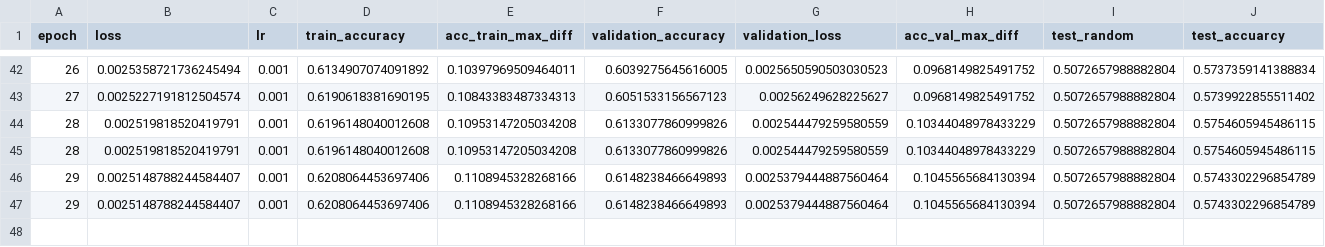
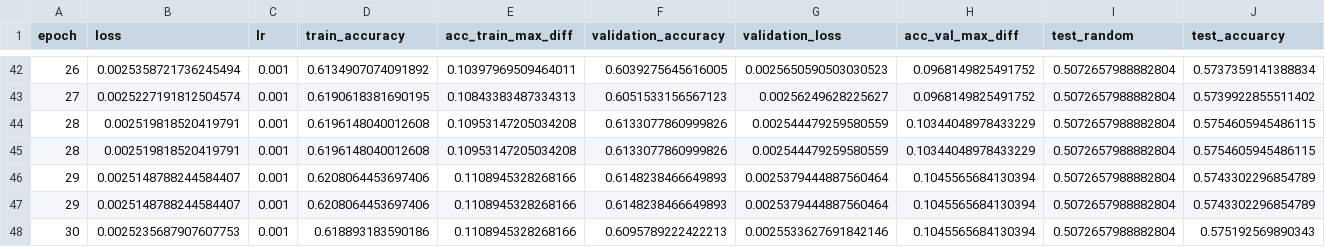
Before and after one commit to hhetui/darnn, a CSV file: result/ver7/ver7.csv, drawn as a sheet; only a part is shown, gaps mark what is left out; rows hold the shown columns only; the diff names each change by its address in the sheet, - before the commit and + after, or states it on an @@ line.

```diff
--- a/result/ver7/ver7.csv
+++ b/result/ver7/ver7.csv
+row 48: 30 | 0.0025235687907607753 | 0.001 | 0.618893183590186 | 0.1108945328268166 | 0.6095789222422213 | 0.0025533627691842146 | 0.1045565684130394 | 0.5072657988882804 | 0.575192569890343
```
Also changed, not shown: 3 other files.
